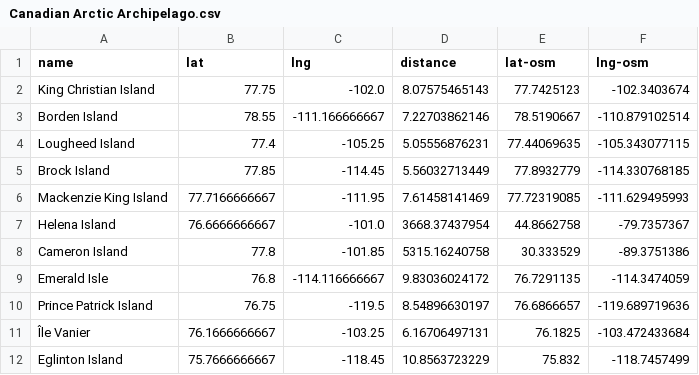
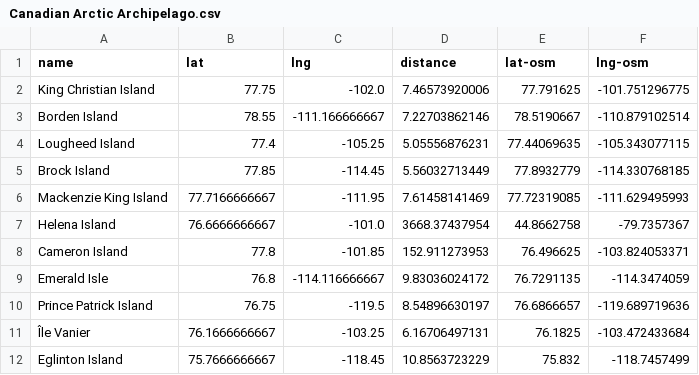
Before and after one commit to osmottawa/mapping, a CSV file: resources/Canadian Arctic Archipelago.csv, drawn as a sheet; only a part is shown; the diff covers the shown part only.

```diff
--- a/resources/Canadian Arctic Archipelago.csv
+++ b/resources/Canadian Arctic Archipelago.csv
@@ -1,3 +1,3 @@
 name,lat,lng,distance,lat-osm,lng-osm
-King Christian Island,77.75,-102.0,8.07575465143,77.7425123,-102.3403674
+King Christian Island,77.75,-102.0,7.46573920006,77.791625,-101.751296775
 Borden Island,78.55,-111.166666667,7.22703862146,78.5190667,-110.879102514
@@ -7,3 +7,3 @@ Mackenzie King Island,77.7166666667,-111.95,7.61458141469,77.72319085,-111.62949
 Helena Island,76.6666666667,-101.0,3668.37437954,44.8662758,-79.7357367
-Cameron Island,77.8,-101.85,5315.16240758,30.333529,-89.3751386
+Cameron Island,77.8,-101.85,152.911273953,76.496625,-103.824053371
 Emerald Isle,76.8,-114.116666667,9.83036024172,76.7291135,-114.3474059
```
Also changed, not shown: 27 edited cells elsewhere in this file, 1 other file.
